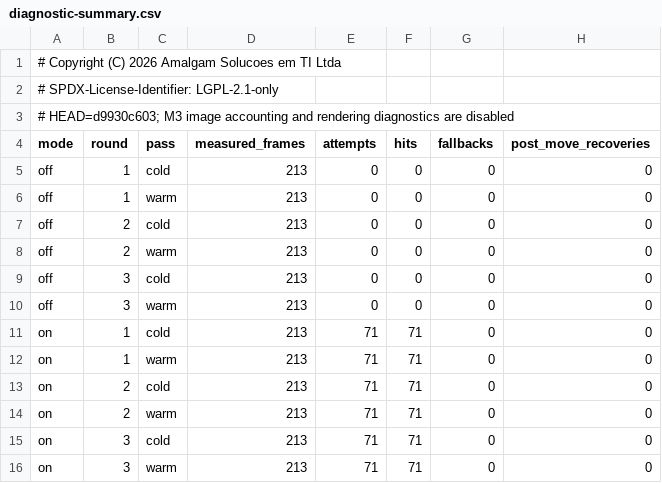
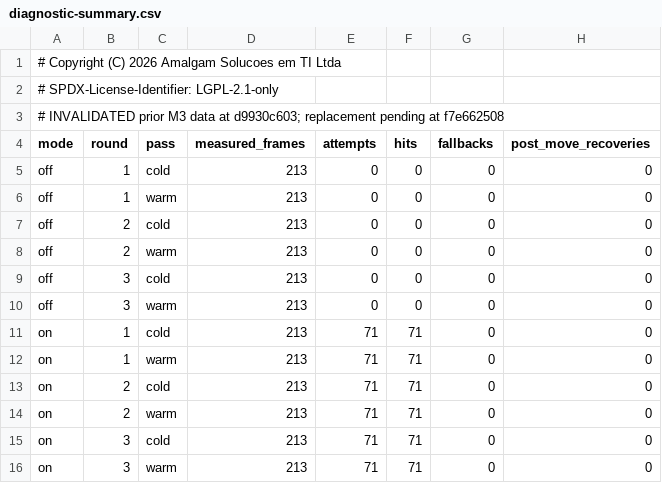
Before and after one commit to TotalCross/totalcross, a CSV file: .agent/benchmarks/scroll-raster-reuse-poc/final/diagnostic-summary.csv, drawn as a sheet; only a part is shown; the diff names each change by its address in the sheet, - before the commit and + after, or states it on an @@ line.

```diff
--- a/.agent/benchmarks/scroll-raster-reuse-poc/final/diagnostic-summary.csv
+++ b/.agent/benchmarks/scroll-raster-reuse-poc/final/diagnostic-summary.csv
-A3 (mode): # HEAD=d9930c603; M3 image accounting and rendering diagnostics are disabled
+A3 (mode): # INVALIDATED prior M3 data at d9930c603; replacement pending at f7e662508
```
Also changed, not shown: .agent/benchmarks/scroll-raster-reuse-poc/final/frame-summary.csv, .agent/benchmarks/scroll-raster-reuse-poc/final/performance-summary.csv, 7 other files.
